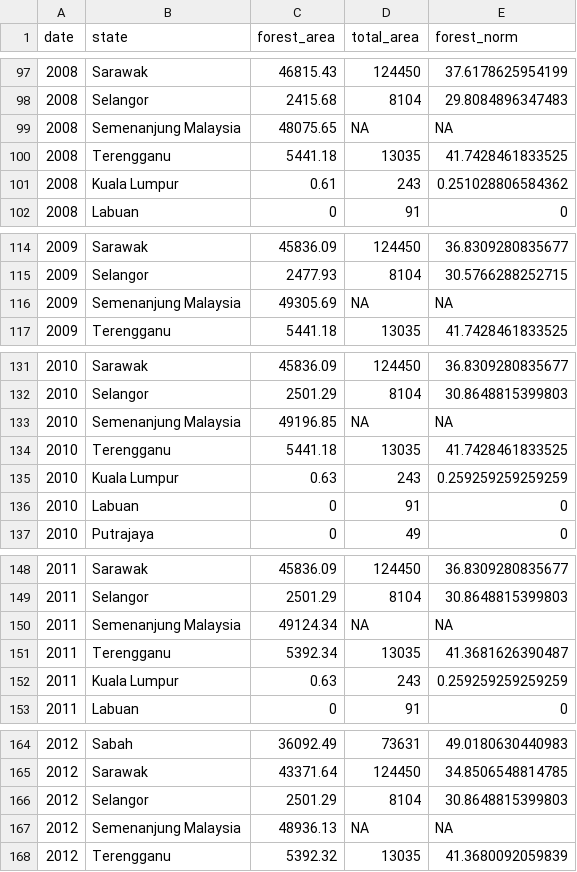
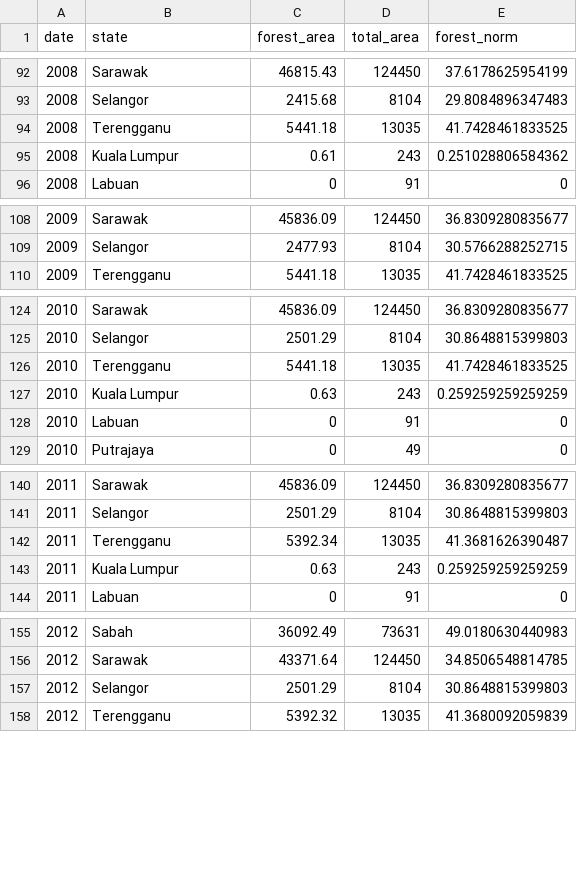
Before and after one commit to brittany0111/FIT3179, a CSV file: forest_reserve_state_normalized_clean.csv, drawn as a sheet; only a part is shown, gaps mark what is left out; the diff covers the shown part only.

Commit message:
removed semenanjung malaysia

```diff
--- a/forest_reserve_state_normalized_clean.csv
+++ b/forest_reserve_state_normalized_clean.csv
@@ -99 +93,0 @@ date,state,forest_area,total_area,forest_norm
-2008,Semenanjung Malaysia,48075.65,NA,NA
@@ -116 +109,0 @@ date,state,forest_area,total_area,forest_norm
-2009,Semenanjung Malaysia,49305.69,NA,NA
@@ -133 +125,0 @@ date,state,forest_area,total_area,forest_norm
-2010,Semenanjung Malaysia,49196.85,NA,NA
@@ -150 +141,0 @@ date,state,forest_area,total_area,forest_norm
-2011,Semenanjung Malaysia,49124.34,NA,NA
@@ -167 +157,0 @@ date,state,forest_area,total_area,forest_norm
-2012,Semenanjung Malaysia,48936.13,NA,NA
```
Also changed, not shown: 14 removed rows elsewhere in this file, 1 other file.
